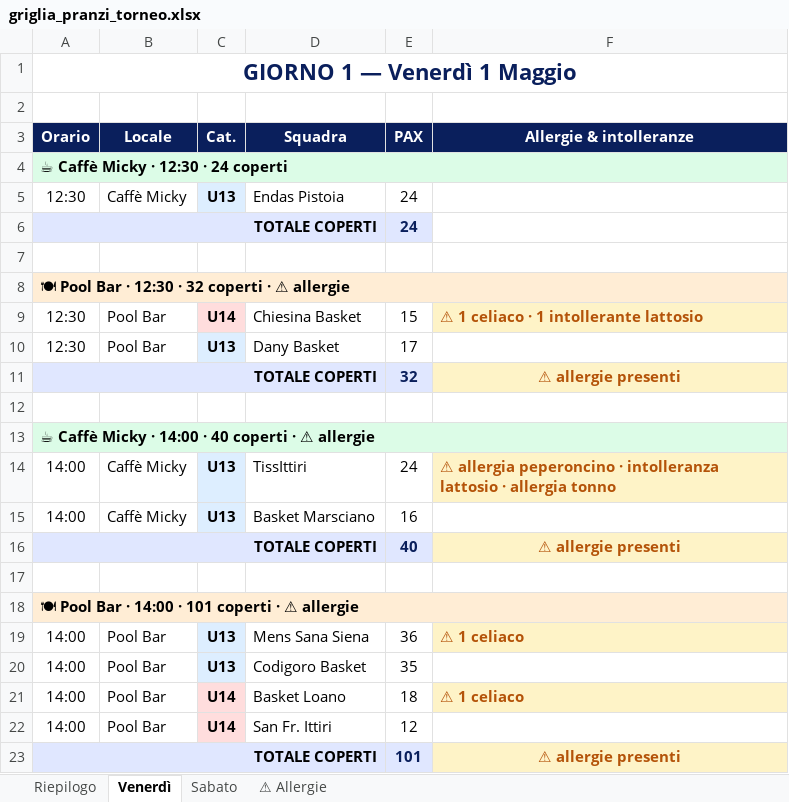
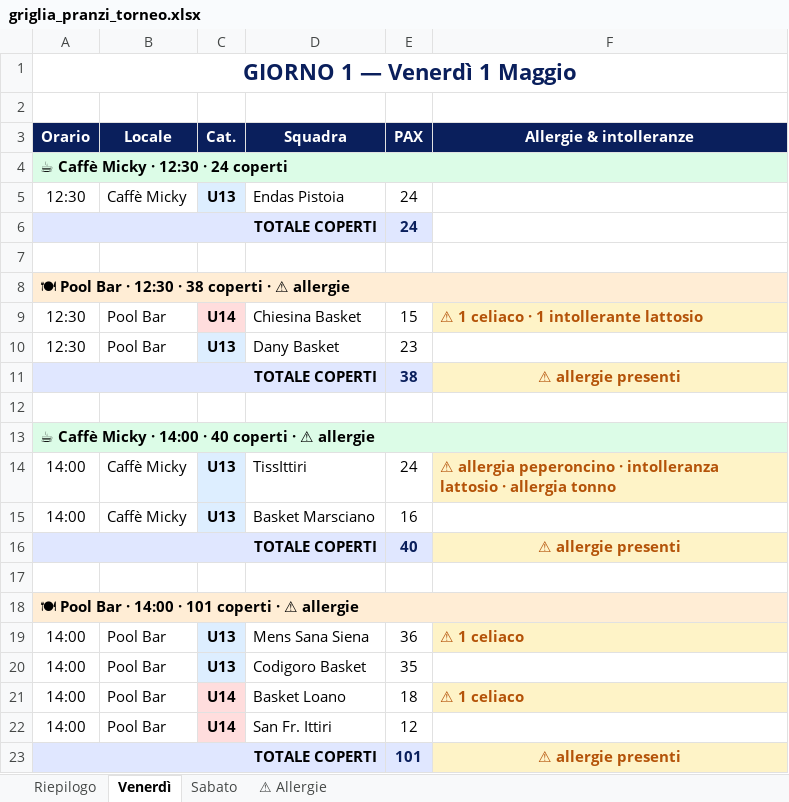
Before and after one commit to alecsal/trofeo-monsummano, an Excel workbook: griglia_pranzi_torneo.xlsx, sheet Venerdì, drawn as a sheet; values as stored, in another font and other column widths than the file's, no borders; the diff names each change by its address in the sheet, - before the commit and + after, or states it on an @@ line.

```diff
--- a/griglia_pranzi_torneo.xlsx (sheet Venerdì)
+++ b/griglia_pranzi_torneo.xlsx (sheet Venerdì)
-A8 (Orario): 🍽 Pool Bar · 12:30 · 32 coperti · ⚠ allergie
+A8 (Orario): 🍽 Pool Bar · 12:30 · 38 coperti · ⚠ allergie
-E10 (PAX): 17
+E10 (PAX): 23
-E11 (PAX): 32
+E11 (PAX): 38
```
Also changed, not shown: sheet Riepilogo, torneo_programma.xlsx, 2 other files.
